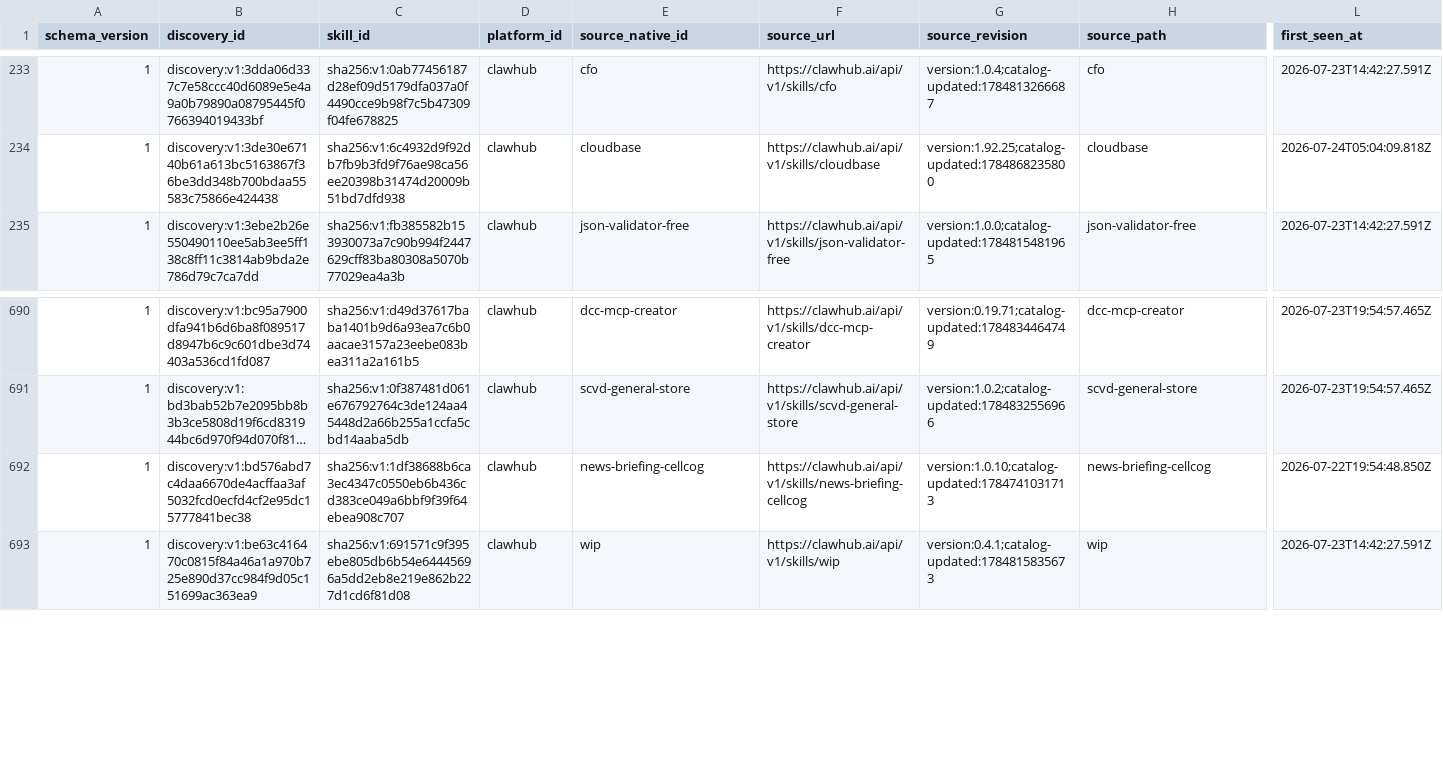
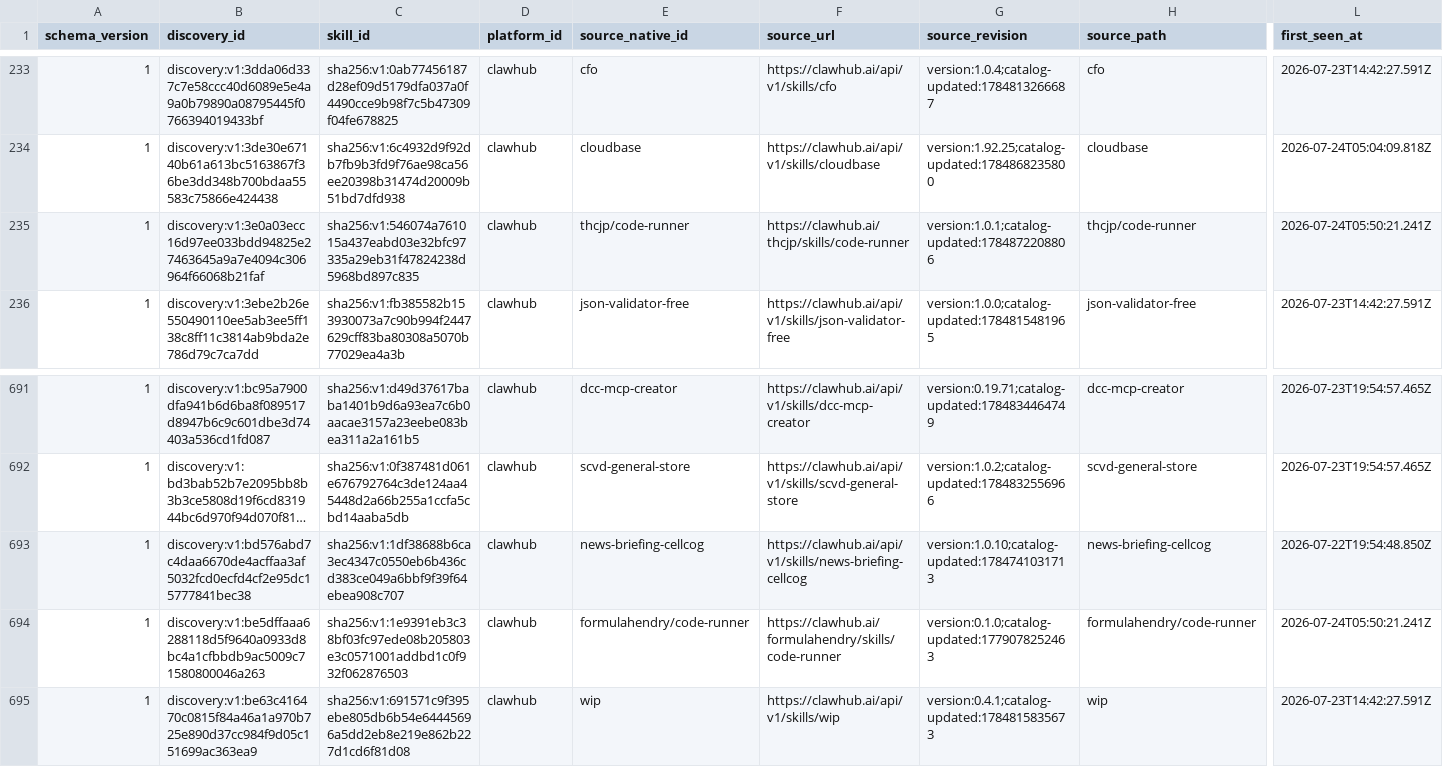
Before and after one commit to vyrus001/skillsissue.ai, a CSV file: data/discoveries.csv, drawn as a sheet; only a part is shown, gaps mark what is left out; long unchanged cells end in …; rows hold the shown columns only; the diff names each change by its address in the sheet, - before the commit and + after, or states it on an @@ line.

```diff
--- a/data/discoveries.csv
+++ b/data/discoveries.csv
+row 235: 1 | discovery:v1:3e0a03ecc16d97ee033bdd94825e27463645a9a7e4094c306964f66068b21faf | sha256:v1:546074a761015a437eabd03e32bfc97335a29eb31f47824238d5968bd897c835 | clawhub | thcjp/code-runner | https://clawhub.ai/thcjp/skills/code-runner | version:1.0.1;catalog-updated:1784872208806 | thcjp/code-runner | 2026-07-24T05:50:21.241Z
+row 694: 1 | discovery:v1:be5dffaaa6288118d5f9640a0933d8bc4a1cfbbdb9ac5009c71580800046a263 | sha256:v1:1e9391eb3c38bf03fc97ede08b205803e3c0571001addbd1c0f932f062876503 | clawhub | formulahendry/code-runner | https://clawhub.ai/formulahendry/skills/code-runner | version:0.1.0;catalog-updated:1779078252463 | formulahendry/code-runner | 2026-07-24T05:50:21.241Z
```
Also changed, not shown: data/skills.csv, 4 other files.
